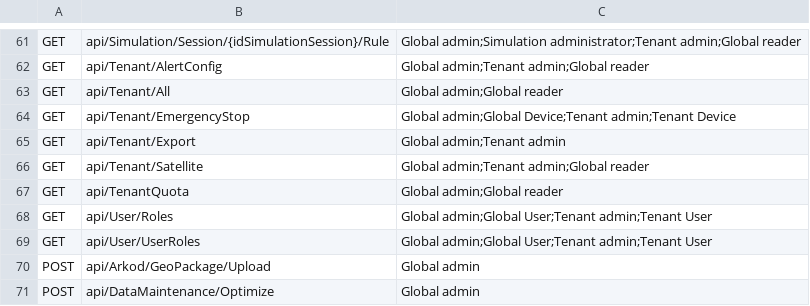
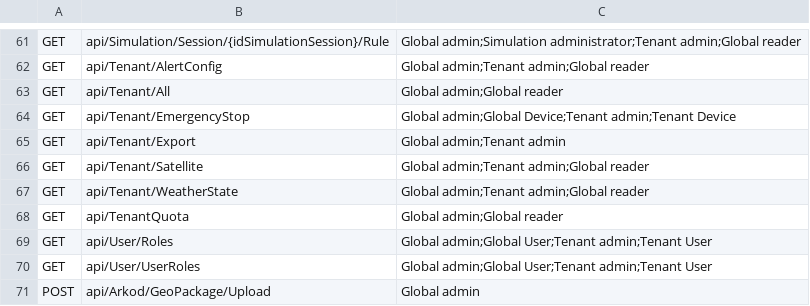
Before and after one commit to dopiskur/AgrumyService, a CSV file: Agrumy.Api.Tests/TestVectors/role_endpoint_matrix.csv, drawn as a sheet; only a part is shown, gaps mark what is left out; the shorter side is filled out with more unchanged rows.

```diff
--- a/Agrumy.Api.Tests/TestVectors/role_endpoint_matrix.csv
+++ b/Agrumy.Api.Tests/TestVectors/role_endpoint_matrix.csv
@@ -66,2 +66,3 @@ GET,api/Tenant/Export,Global admin;Tenant admin
 GET,api/Tenant/Satellite,Global admin;Tenant admin;Global reader
+GET,api/Tenant/WeatherState,Global admin;Tenant admin;Global reader
 GET,api/TenantQuota,Global admin;Global reader
```
Also changed, not shown: 34 other files.
